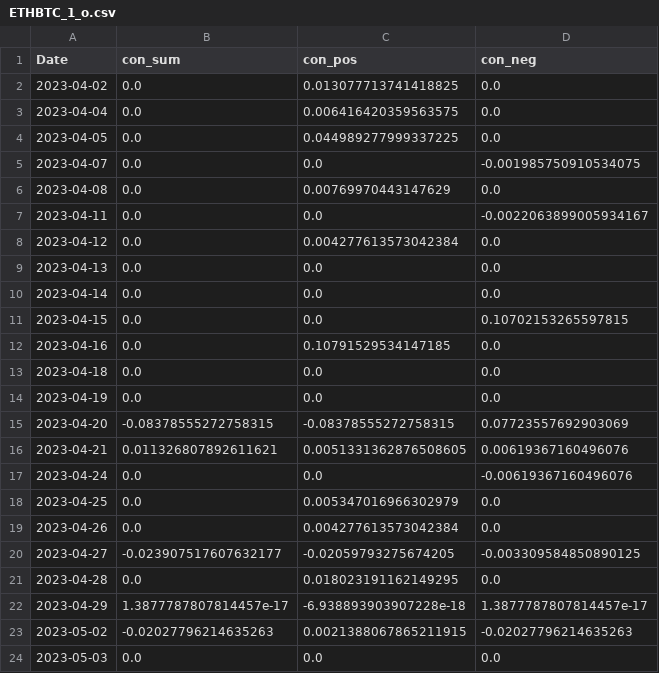
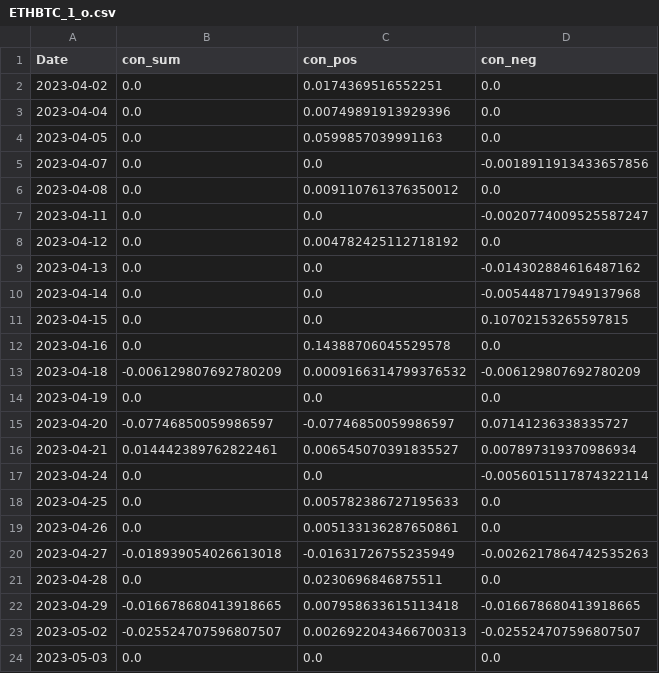
Before and after one commit to CRXIC/QuantConnect, a CSV file: crypto/ETHBTC/ETHBTC_1_o.csv, drawn as a sheet; only a part is shown; the diff covers the shown part only.

```diff
--- a/crypto/ETHBTC/ETHBTC_1_o.csv
+++ b/crypto/ETHBTC/ETHBTC_1_o.csv
@@ -1,24 +1,24 @@
 Date,con_sum,con_pos,con_neg
-2023-04-02,0.0,0.013077713741418825,0.0
-2023-04-04,0.0,0.006416420359563575,0.0
-2023-04-05,0.0,0.044989277999337225,0.0
-2023-04-07,0.0,0.0,-0.001985750910534075
-2023-04-08,0.0,0.00769970443147629,0.0
-2023-04-11,0.0,0.0,-0.0022063899005934167
-2023-04-12,0.0,0.004277613573042384,0.0
-2023-04-13,0.0,0.0,0.0
-2023-04-14,0.0,0.0,0.0
+2023-04-02,0.0,0.0174369516552251,0.0
+2023-04-04,0.0,0.00749891913929396,0.0
+2023-04-05,0.0,0.0599857039991163,0.0
+2023-04-07,0.0,0.0,-0.0018911913433657856
+2023-04-08,0.0,0.009110761376350012,0.0
+2023-04-11,0.0,0.0,-0.0020774009525587247
+2023-04-12,0.0,0.004782425112718192,0.0
+2023-04-13,0.0,0.0,-0.014302884616487162
+2023-04-14,0.0,0.0,-0.005448717949137968
 2023-04-15,0.0,0.0,0.10702153265597815
-2023-04-16,0.0,0.10791529534147185,0.0
-2023-04-18,0.0,0.0,0.0
+2023-04-16,0.0,0.14388706045529578,0.0
+2023-04-18,-0.006129807692780209,0.0009166314799376532,-0.006129807692780209
 2023-04-19,0.0,0.0,0.0
-2023-04-20,-0.08378555272758315,-0.08378555272758315,0.07723557692903069
-2023-04-21,0.011326807892611621,0.0051331362876508605,0.00619367160496076
-2023-04-24,0.0,0.0,-0.00619367160496076
-2023-04-25,0.0,0.005347016966302979,0.0
-2023-04-26,0.0,0.004277613573042384,0.0
-2023-04-27,-0.023907517607632177,-0.02059793275674205,-0.003309584850890125
-2023-04-28,0.0,0.018023191162149295,0.0
-2023-04-29,1.3877787807814457e-17,-6.938893903907228e-18,1.3877787807814457e-17
-2023-05-02,-0.02027796214635263,0.0021388067865211915,-0.02027796214635263
+2023-04-20,-0.07746850059986597,-0.07746850059986597,0.07141236338335727
+2023-04-21,0.014442389762822461,0.006545070391835527,0.007897319370986934
+2023-04-24,0.0,0.0,-0.0056015117874322114
+2023-04-25,0.0,0.005782386727195633,0.0
+2023-04-26,0.0,0.005133136287650861,0.0
+2023-04-27,-0.018939054026613018,-0.01631726755235949,-0.0026217864742535263
+2023-04-28,0.0,0.0230696846875511,0.0
+2023-04-29,-0.016678680413918665,0.007958633615113418,-0.016678680413918665
+2023-05-02,-0.025524707596807507,0.0026922043466700313,-0.025524707596807507
 2023-05-03,0.0,0.0,0.0
```
Also changed, not shown: 32 edited cells elsewhere in this file.
